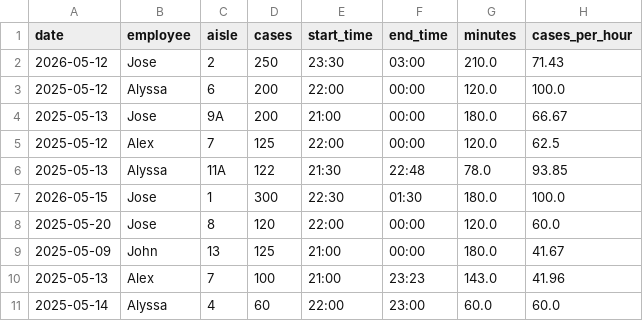
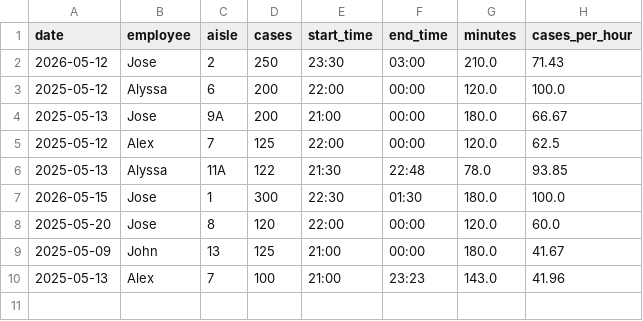
Before and after one commit to Soto1999/Stocking-Efficiency-Tracker, a CSV file: stocking_entries.csv, drawn as a sheet; the diff names each change by its address in the sheet, - before the commit and + after, or states it on an @@ line.

Commit message:
Added a delete last entry function

```diff
--- a/stocking_entries.csv
+++ b/stocking_entries.csv
-row 11: 2025-05-14 | Alyssa | 4 | 60 | 22:00 | 23:00 | 60.0 | 60.0
```
Also changed, not shown: 1 other file.
